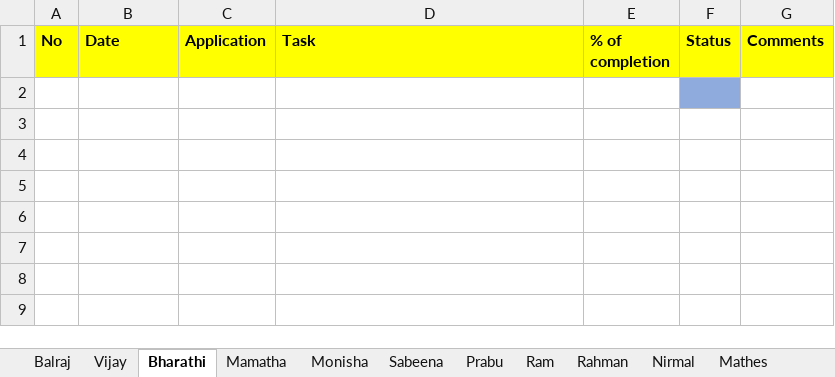
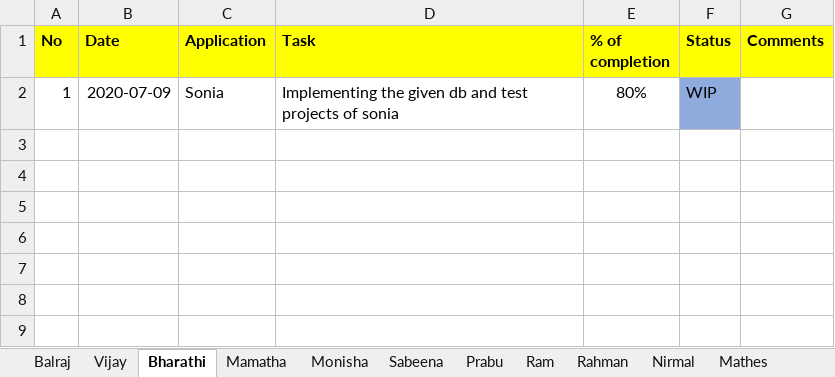
Before and after one commit to tcbalaji/DailyTracker, an Excel workbook: REVER_DailyTracker_20200709.xlsx, sheet Bharathi, drawn as a sheet; only a part is shown; values as stored, in another font and other column widths than the file's, no borders; the diff names each change by its address in the sheet, - before the commit and + after, or states it on an @@ line.

Commit message:
Add files via upload

```diff
--- a/REVER_DailyTracker_20200709.xlsx (sheet Bharathi)
+++ b/REVER_DailyTracker_20200709.xlsx (sheet Bharathi)
-row 2: (empty)
+row 2: 1 | 2020-07-09 | Sonia | Implementing the given db and test projects of sonia | 80% | WIP
```
